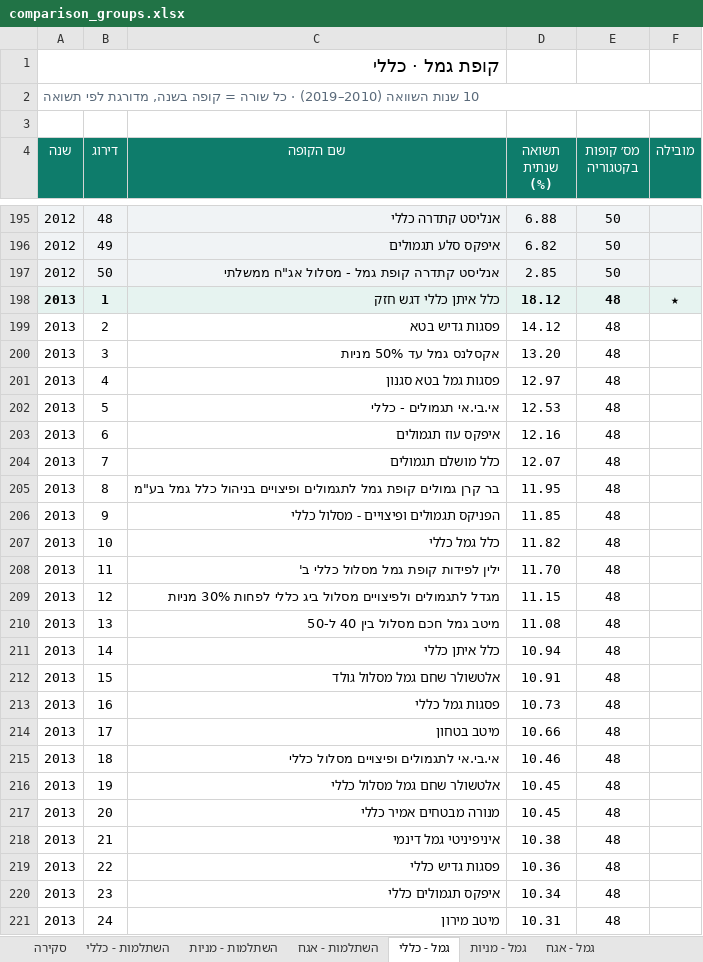
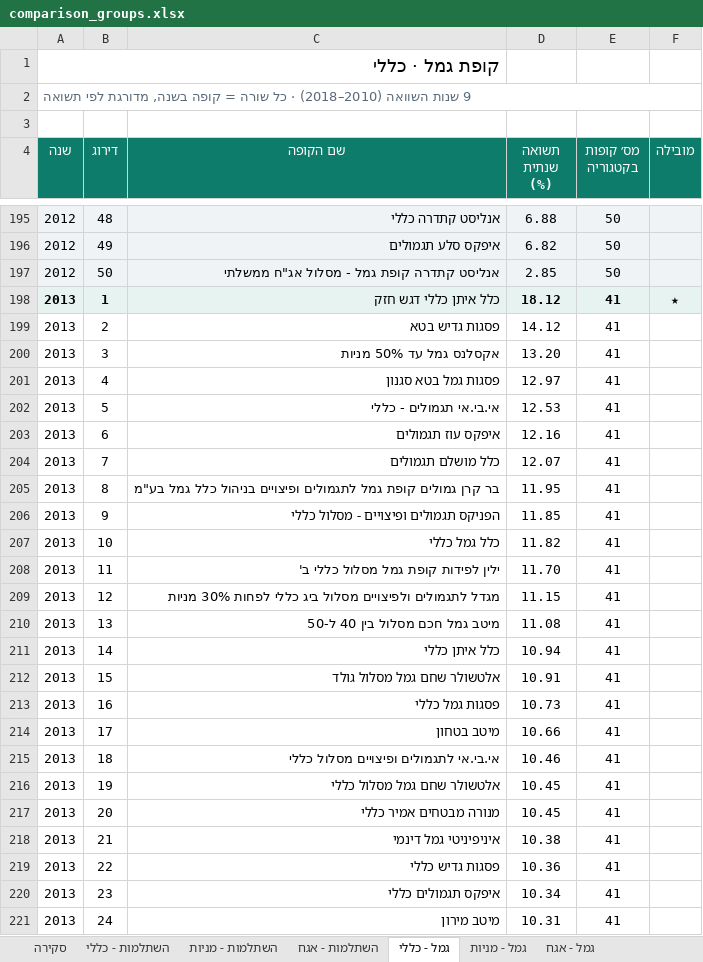
Before and after one commit to Doronsh170/pension-stars-project, an Excel workbook: comparison_groups.xlsx, sheet גמל - כללי, drawn as a sheet; only a part is shown, gaps mark what is left out; values as stored, in another font and other column widths than the file's, no borders; the diff covers the shown part only; the diff names each change by its address in the sheet, - before the commit and + after, or states it on an @@ line.

```diff
--- a/comparison_groups.xlsx (sheet גמל - כללי)
+++ b/comparison_groups.xlsx (sheet גמל - כללי)
-A2 (שנה): 10 שנות השוואה (2010–2019) · כל…
+A2 (שנה): 9 שנות השוואה (2010–2018) · כל…
-E198:E221 (מס׳ קופות בקטגוריה): 48
+E198:E221 (מס׳ קופות בקטגוריה): 41
```
Also changed, not shown: other rows of this sheet, sheet השתלמות - כללי, sheet גמל - מניות, sheet השתלמות - מניות, sheet סקירה, 14 other files.
